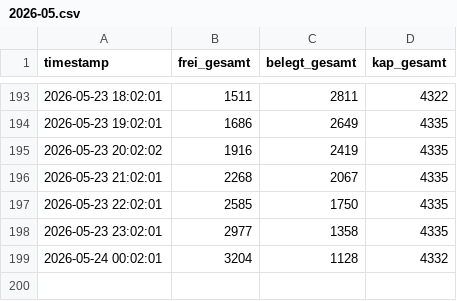
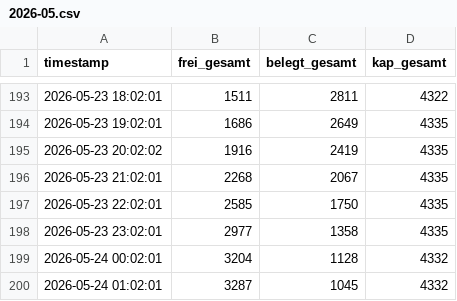
Before and after one commit to heibie/parkraumwende, a CSV file: data/summary/2026-05.csv, drawn as a sheet; only a part is shown, gaps mark what is left out; the diff names each change by its address in the sheet, - before the commit and + after, or states it on an @@ line.

Commit message:
data: summary 2026-05-24 01:02:01

```diff
--- a/data/summary/2026-05.csv
+++ b/data/summary/2026-05.csv
+row 200: 2026-05-24 01:02:01 | 3287 | 1045 | 4332
```
